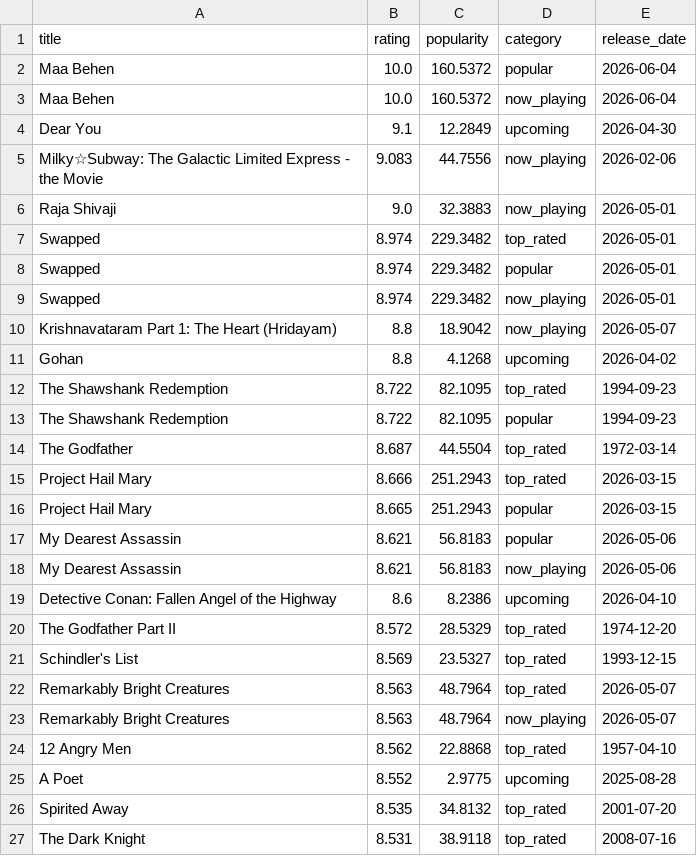
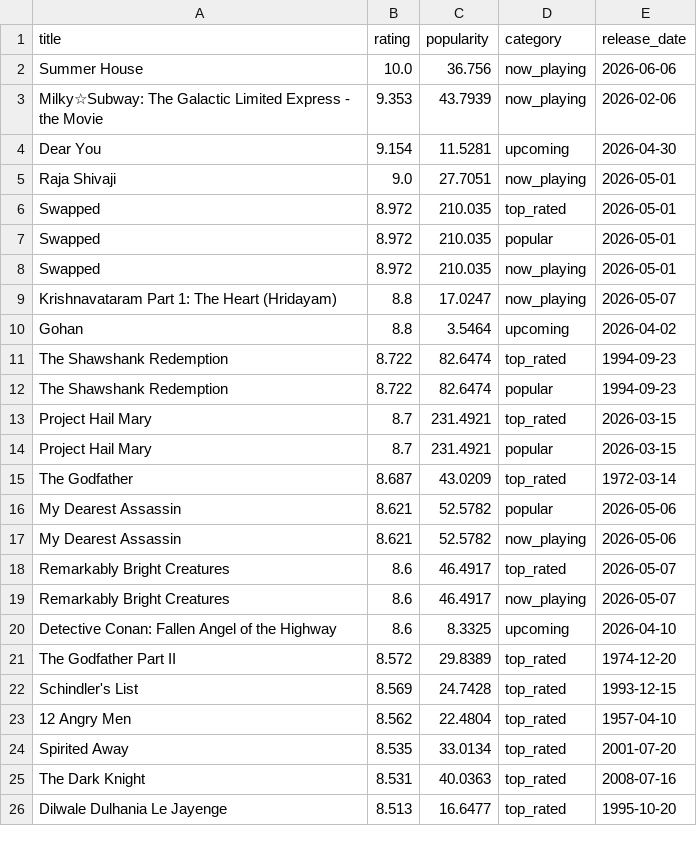
Before and after one commit to KOD-0101/movie-api-automation, a CSV file: top_movies.csv, drawn as a sheet; only a part is shown; the diff covers the shown part only.

```diff
--- a/top_movies.csv
+++ b/top_movies.csv
@@ -1,27 +1,26 @@
 title,rating,popularity,category,release_date
-Maa Behen,10.0,160.5372,popular,2026-06-04
-Maa Behen,10.0,160.5372,now_playing,2026-06-04
-Dear You,9.1,12.2849,upcoming,2026-04-30
-Milky☆Subway: The Galactic Limited Express - the Movie,9.083,44.7556,now_playing,2026-02-06
-Raja Shivaji,9.0,32.3883,now_playing,2026-05-01
-Swapped,8.974,229.3482,top_rated,2026-05-01
-Swapped,8.974,229.3482,popular,2026-05-01
-Swapped,8.974,229.3482,now_playing,2026-05-01
-Krishnavataram Part 1: The Heart (Hridayam),8.8,18.9042,now_playing,2026-05-07
-Gohan,8.8,4.1268,upcoming,2026-04-02
-The Shawshank Redemption,8.722,82.1095,top_rated,1994-09-23
-The Shawshank Redemption,8.722,82.1095,popular,1994-09-23
-The Godfather,8.687,44.5504,top_rated,1972-03-14
-Project Hail Mary,8.666,251.2943,top_rated,2026-03-15
-Project Hail Mary,8.665,251.2943,popular,2026-03-15
-My Dearest Assassin,8.621,56.8183,popular,2026-05-06
-My Dearest Assassin,8.621,56.8183,now_playing,2026-05-06
-Detective Conan: Fallen Angel of the Highway,8.6,8.2386,upcoming,2026-04-10
-The Godfather Part II,8.572,28.5329,top_rated,1974-12-20
-Schindler's List,8.569,23.5327,top_rated,1993-12-15
-Remarkably Bright Creatures,8.563,48.7964,top_rated,2026-05-07
-Remarkably Bright Creatures,8.563,48.7964,now_playing,2026-05-07
-12 Angry Men,8.562,22.8868,top_rated,1957-04-10
-A Poet,8.552,2.9775,upcoming,2025-08-28
-Spirited Away,8.535,34.8132,top_rated,2001-07-20
-The Dark Knight,8.531,38.9118,top_rated,2008-07-16
+Summer House,10.0,36.756,now_playing,2026-06-06
+Milky☆Subway: The Galactic Limited Express - the Movie,9.353,43.7939,now_playing,2026-02-06
+Dear You,9.154,11.5281,upcoming,2026-04-30
+Raja Shivaji,9.0,27.7051,now_playing,2026-05-01
+Swapped,8.972,210.035,top_rated,2026-05-01
+Swapped,8.972,210.035,popular,2026-05-01
+Swapped,8.972,210.035,now_playing,2026-05-01
+Krishnavataram Part 1: The Heart (Hridayam),8.8,17.0247,now_playing,2026-05-07
+Gohan,8.8,3.5464,upcoming,2026-04-02
+The Shawshank Redemption,8.722,82.6474,top_rated,1994-09-23
+The Shawshank Redemption,8.722,82.6474,popular,1994-09-23
+Project Hail Mary,8.7,231.4921,top_rated,2026-03-15
+Project Hail Mary,8.7,231.4921,popular,2026-03-15
+The Godfather,8.687,43.0209,top_rated,1972-03-14
+My Dearest Assassin,8.621,52.5782,popular,2026-05-06
+My Dearest Assassin,8.621,52.5782,now_playing,2026-05-06
+Remarkably Bright Creatures,8.6,46.4917,top_rated,2026-05-07
+Remarkably Bright Creatures,8.6,46.4917,now_playing,2026-05-07
+Detective Conan: Fallen Angel of the Highway,8.6,8.3325,upcoming,2026-04-10
+The Godfather Part II,8.572,29.8389,top_rated,1974-12-20
+Schindler's List,8.569,24.7428,top_rated,1993-12-15
+12 Angry Men,8.562,22.4804,top_rated,1957-04-10
+Spirited Away,8.535,33.0134,top_rated,2001-07-20
+The Dark Knight,8.531,40.0363,top_rated,2008-07-16
+Dilwale Dulhania Le Jayenge,8.513,16.6477,top_rated,1995-10-20
```
Also changed, not shown: 10 added rows, 9 removed rows and 18 edited cells elsewhere in this file, 1 other file.
